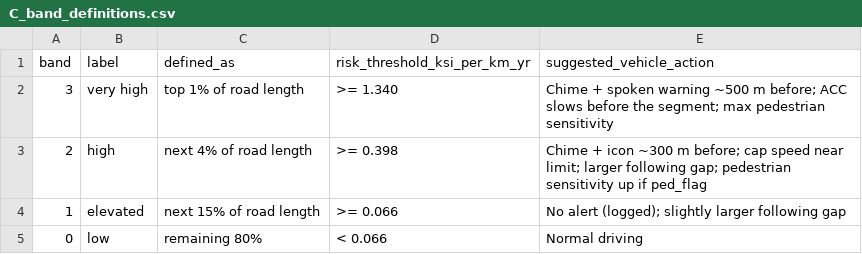
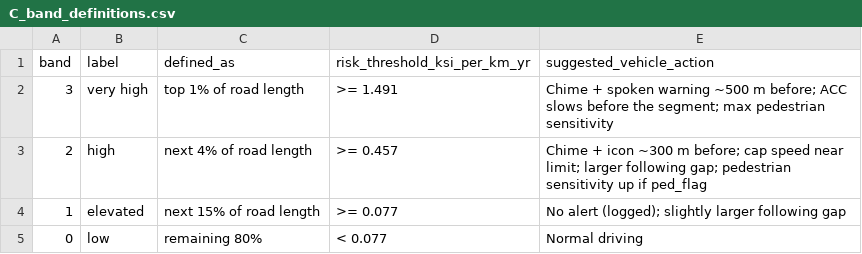
Before and after one commit to rehan-hehe/Granica---Risk_Horizon, a CSV file: 06_results/04_signal_bands/C_band_definitions.csv, drawn as a sheet.

```diff
--- a/06_results/04_signal_bands/C_band_definitions.csv
+++ b/06_results/04_signal_bands/C_band_definitions.csv
@@ -1,5 +1,5 @@
 band,label,defined_as,risk_threshold_ksi_per_km_yr,suggested_vehicle_action
-3,very high,top 1% of road length,>= 1.340,Chime + spoken warning ~500 m before; ACC slows before the segment; max pedestrian sensitivity
-2,high,next 4% of road length,>= 0.398,Chime + icon ~300 m before; cap speed near limit; larger following gap; pedestrian sensitivity up if ped_flag
-1,elevated,next 15% of road length,>= 0.066,No alert (logged); slightly larger following gap
-0,low,remaining 80%,< 0.066,Normal driving
+3,very high,top 1% of road length,>= 1.491,Chime + spoken warning ~500 m before; ACC slows before the segment; max pedestrian sensitivity
+2,high,next 4% of road length,>= 0.457,Chime + icon ~300 m before; cap speed near limit; larger following gap; pedestrian sensitivity up if ped_flag
+1,elevated,next 15% of road length,>= 0.077,No alert (logged); slightly larger following gap
+0,low,remaining 80%,< 0.077,Normal driving
```
Also changed, not shown: 06_results/03_conditions/B2_darkness_multipliers.csv, 06_results/03_conditions/B2_severity_odds_ratios.csv, 47 other files.
